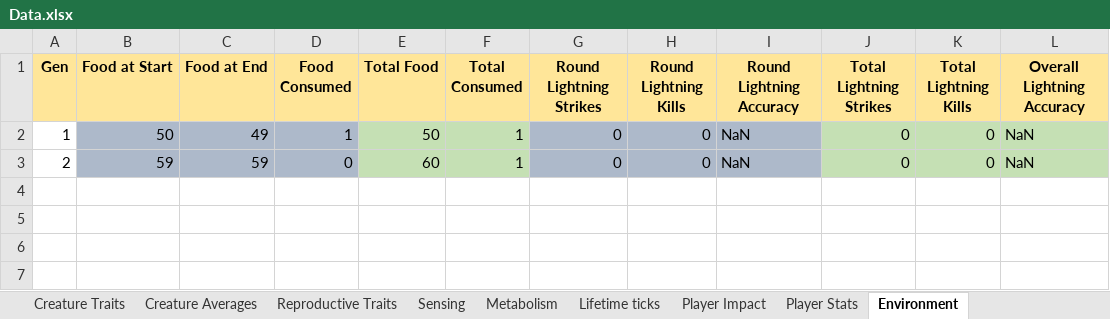
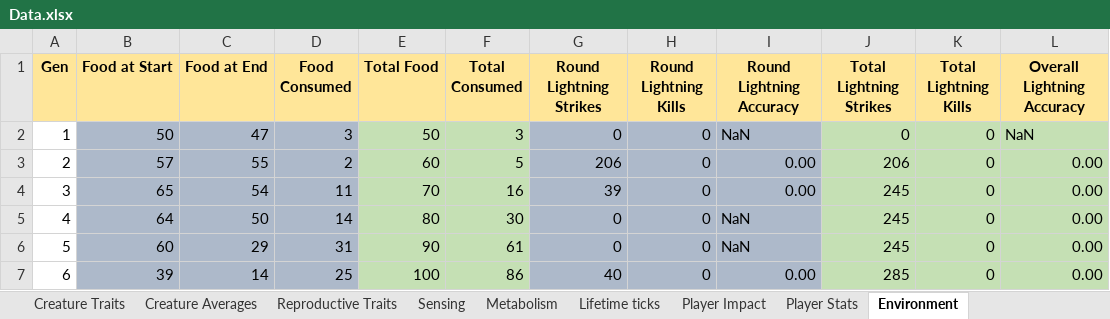
Before and after one commit to Programming-Chaos/evolvedTD, an Excel workbook: Data.xlsx, sheet Environment, drawn as a sheet; values as stored, in another font and other column widths than the file's, no borders; the diff names each change by its address in the sheet, - before the commit and + after, or states it on an @@ line.

```diff
--- a/Data.xlsx (sheet Environment)
+++ b/Data.xlsx (sheet Environment)
-C2 (Food at End): 49
+C2 (Food at End): 47
-D2 (Food Consumed): 1
+D2 (Food Consumed): 3
-F2 (Total Consumed): 1
+F2 (Total Consumed): 3
-B3 (Food at Start): 59
+B3 (Food at Start): 57
-C3 (Food at End): 59
+C3 (Food at End): 55
-D3 (Food Consumed): 0
+D3 (Food Consumed): 2
-F3 (Total Consumed): 1
+F3 (Total Consumed): 5
-G3 (Round Lightning Strikes): 0
+G3 (Round Lightning Strikes): 206
-I3 (Round Lightning Accuracy): NaN
+I3 (Round Lightning Accuracy): 0.00
-J3 (Total Lightning Strikes): 0
+J3 (Total Lightning Strikes): 206
-L3 (Overall Lightning Accuracy): NaN
+L3 (Overall Lightning Accuracy): 0.00
+row 4: 3 | 65 | 54 | 11 | 70 | 16 | 39 | 0 | 0.00 | 245 | 0 | 0.00
+row 5: 4 | 64 | 50 | 14 | 80 | 30 | 0 | 0 | NaN | 245 | 0 | 0.00
+row 6: 5 | 60 | 29 | 31 | 90 | 61 | 0 | 0 | NaN | 245 | 0 | 0.00
+row 7: 6 | 39 | 14 | 25 | 100 | 86 | 40 | 0 | 0.00 | 285 | 0 | 0.00
```
Also changed, not shown: sheet Metabolism, sheet Creature Traits, sheet Reproductive Traits, sheet Player Impact, sheet Lifetime ticks, sheet Sensing, 2 more sheets, 9 other files.
